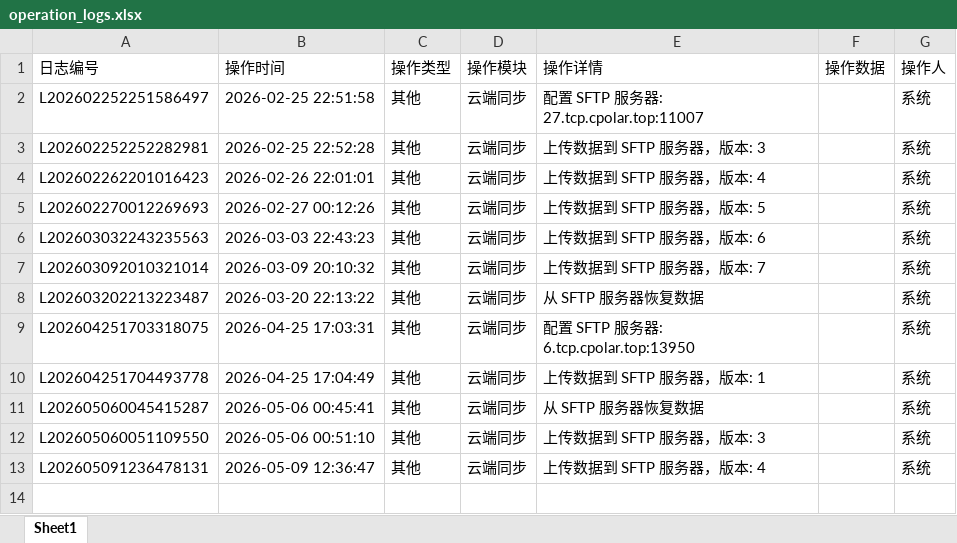
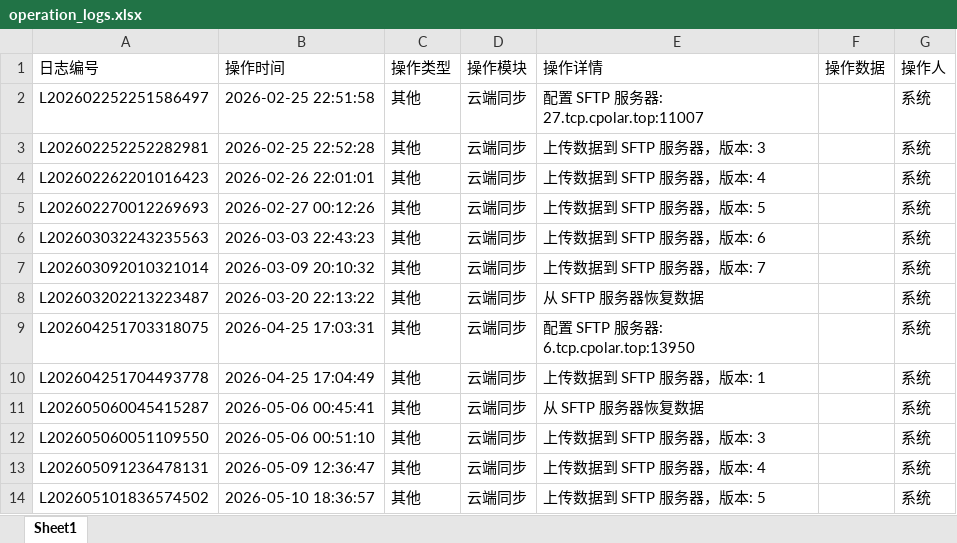
Before and after one commit to ICMoon527/Tea, an Excel workbook: operation_logs.xlsx, sheet Sheet1, drawn as a sheet; values as stored, in another font and other column widths than the file's, no borders; the diff names each change by its address in the sheet, - before the commit and + after, or states it on an @@ line.

```diff
--- a/operation_logs.xlsx (sheet Sheet1)
+++ b/operation_logs.xlsx (sheet Sheet1)
+row 14: L202605101836574502 | 2026-05-10 18:36:57 | 其他 | 云端同步 | 上传数据到 SFTP 服务器，版本: 5 |  | 系统
```
Also changed, not shown: 1 other file.
